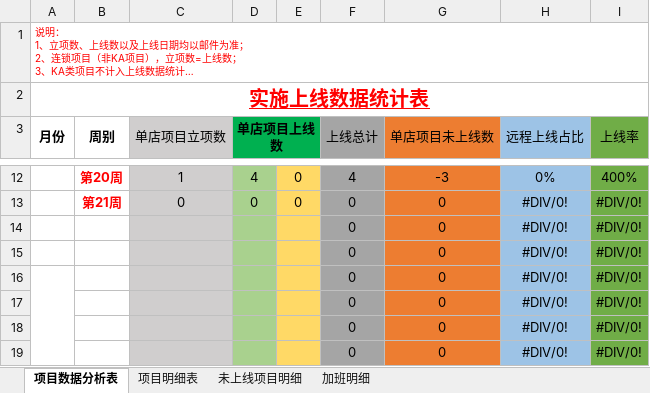
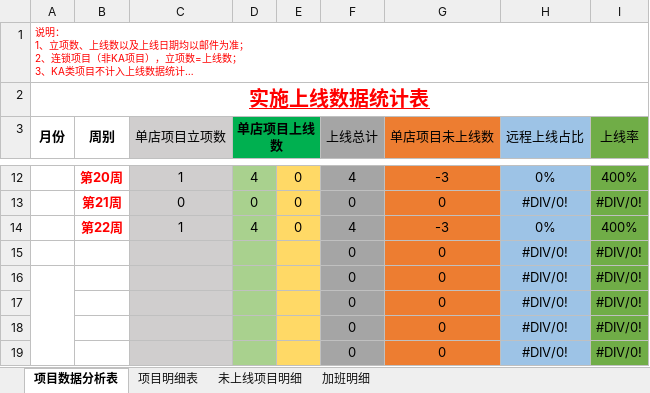
Before and after one commit to zhanglei601396810/NanJing, an Excel workbook: 周数据/《实施上线数据统计表》-方兆强.xlsx, sheet 项目数据分析表, drawn as a sheet; only a part is shown, gaps mark what is left out; long unchanged cells end in …; values as stored, in another font and other column widths than the file's, no borders; removed rows and columns are numbered as before the commit, all else as after; the diff names each change by its address in the sheet, - before the commit and + after, or states it on an @@ line.

```diff
--- a/周数据/《实施上线数据统计表》-方兆强.xlsx (sheet 项目数据分析表)
+++ b/周数据/《实施上线数据统计表》-方兆强.xlsx (sheet 项目数据分析表)
-row 14:  |  |  |  |  | 0 | 0 | #DIV/0! | #DIV/0!
+row 14:  | 第22周 | 1 | 4 | 0 | 4 | -3 | 0% | 400%
```
Also changed, not shown: sheet 项目明细表, sheet 未上线项目明细.
